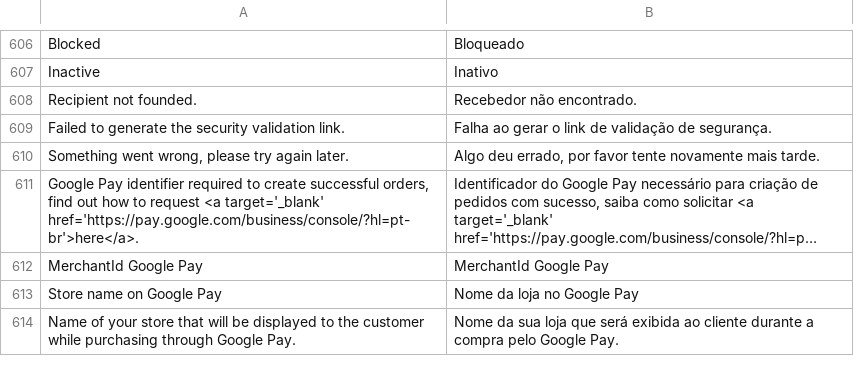
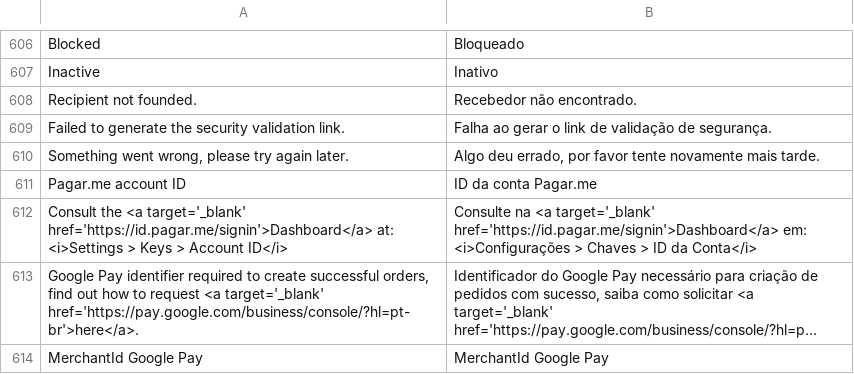
Before and after one commit to pagarme/magento2, a CSV file: i18n/pt_BR.csv, drawn as a sheet; only a part is shown, gaps mark what is left out; the shorter side is filled out with more unchanged rows; long unchanged cells end in …; the diff names each change by its address in the sheet, - before the commit and + after, or states it on an @@ line.

Commit message:
feat: add pagarme account id to google pay fields

```diff
--- a/i18n/pt_BR.csv
+++ b/i18n/pt_BR.csv
+row 611: Pagar.me account ID | ID da conta Pagar.me
+row 612: Consult the <a target='_blank' href='https://id.pagar.me/signin'>Dashboard</a> at: <i>Settings > Keys > Account ID</i> | Consulte na <a target='_blank' href='https://id.pagar.me/signin'>Dashboard</a> em: <i>Configurações > Chaves > ID da Conta</i>
```
Also changed, not shown: 1 other file.
